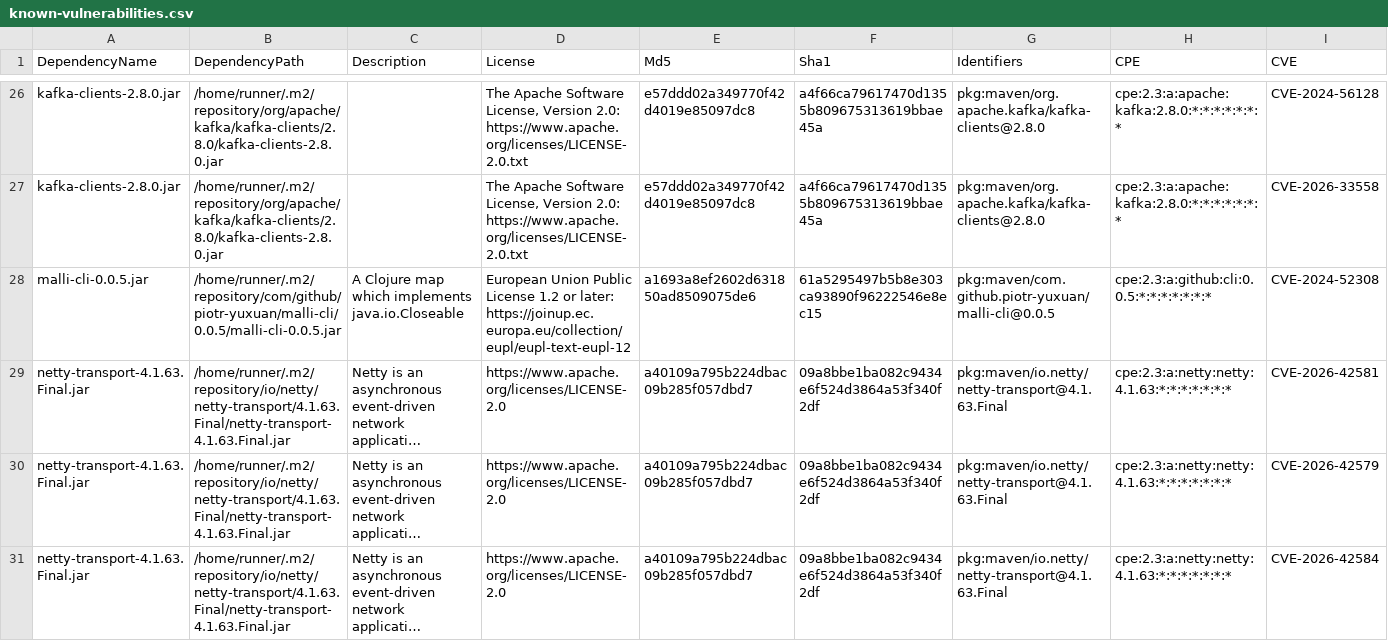
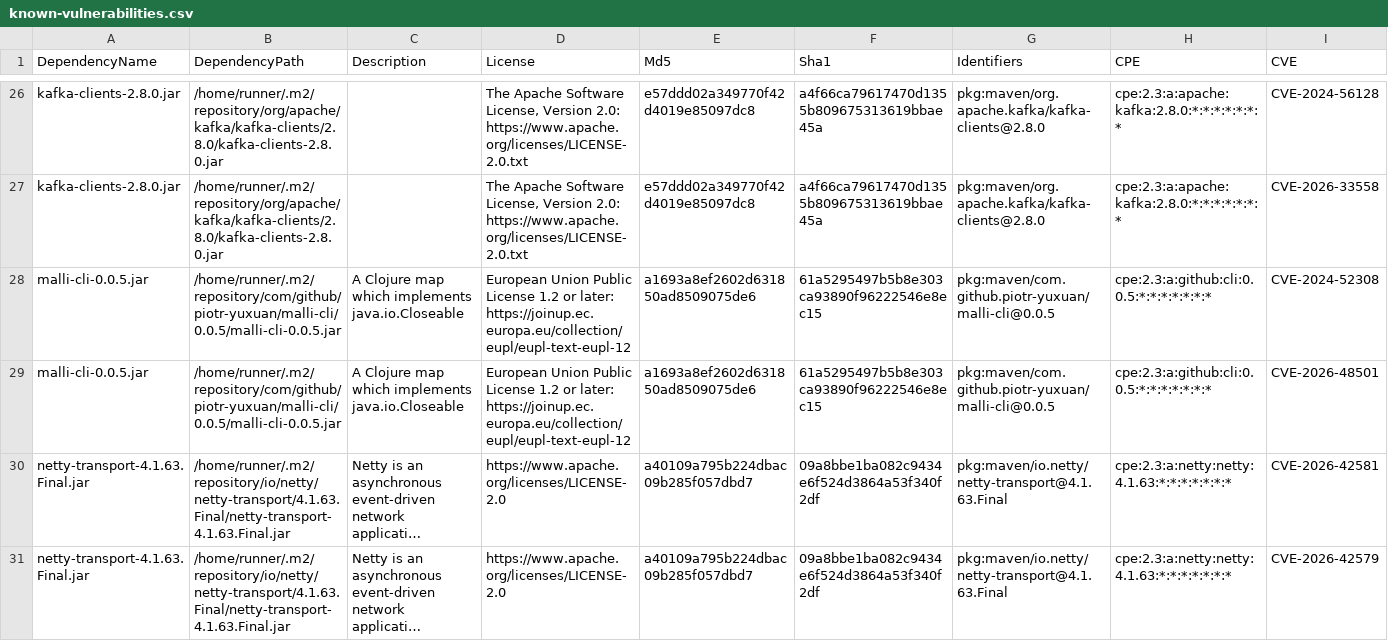
Before and after one commit to piotr-yuxuan/tsv-processing, a CSV file: doc/known-vulnerabilities.csv, drawn as a sheet; only a part is shown, gaps mark what is left out; the shorter side is filled out with more unchanged rows; long unchanged cells end in …; rows hold the shown columns only; the diff names each change by its address in the sheet, - before the commit and + after, or states it on an @@ line.

Commit message:
Update known vulnerabilities

```diff
--- a/doc/known-vulnerabilities.csv
+++ b/doc/known-vulnerabilities.csv
+row 29: malli-cli-0.0.5.jar | /home/runner/.m2/repository/com/github/piotr-yuxuan/malli-cli/0.0.5/malli-cli-0.0.5.jar | A Clojure map which implements java.io.Closeable | European Union Public License 1.2 or later: https://joinup.ec.europa.eu/collection/eupl/eupl-text-eupl-12 | a1693a8ef2602d631850ad8509075de6 | 61a5295497b5b8e303ca93890f96222546e8ec15 | pkg:maven/com.github.piotr-yuxuan/malli-cli@0.0.5 | cpe:2.3:a:github:cli:0.0.5:*:*:*:*:*:*:* | CVE-2026-48501
```
